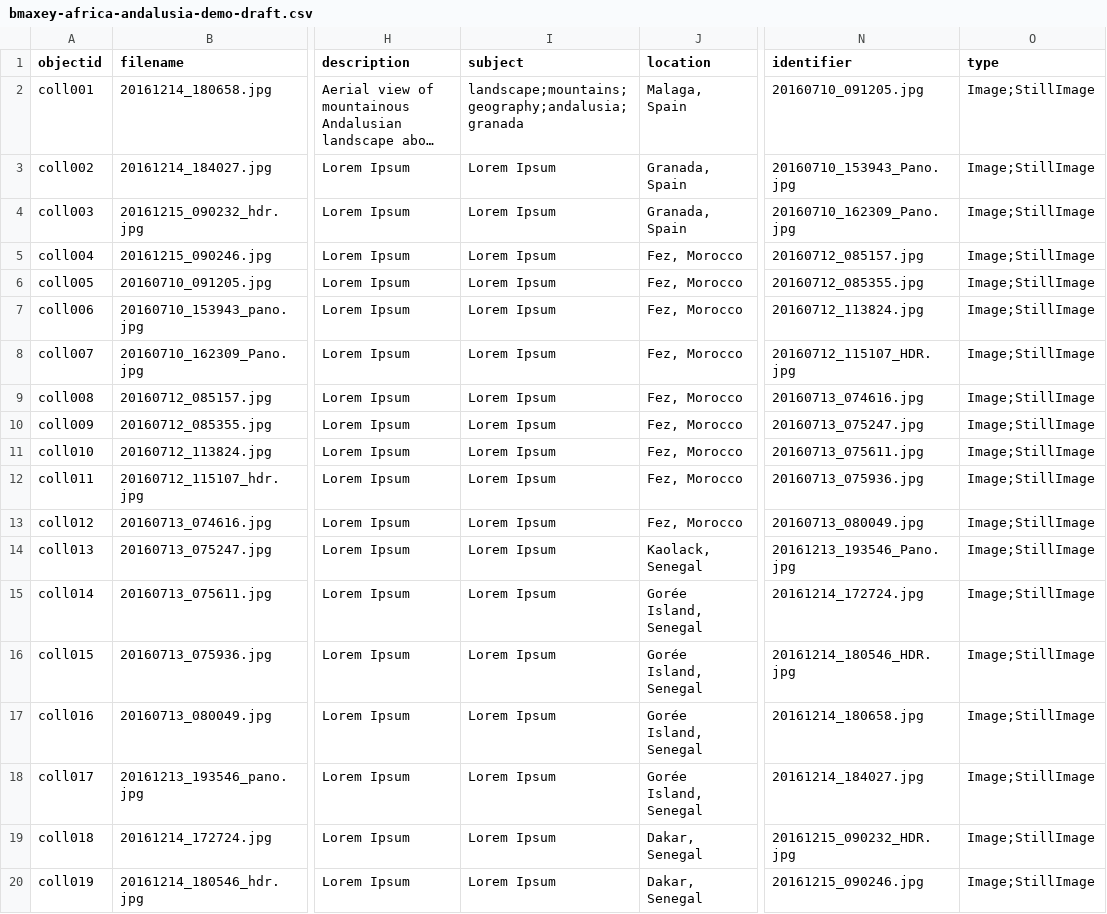
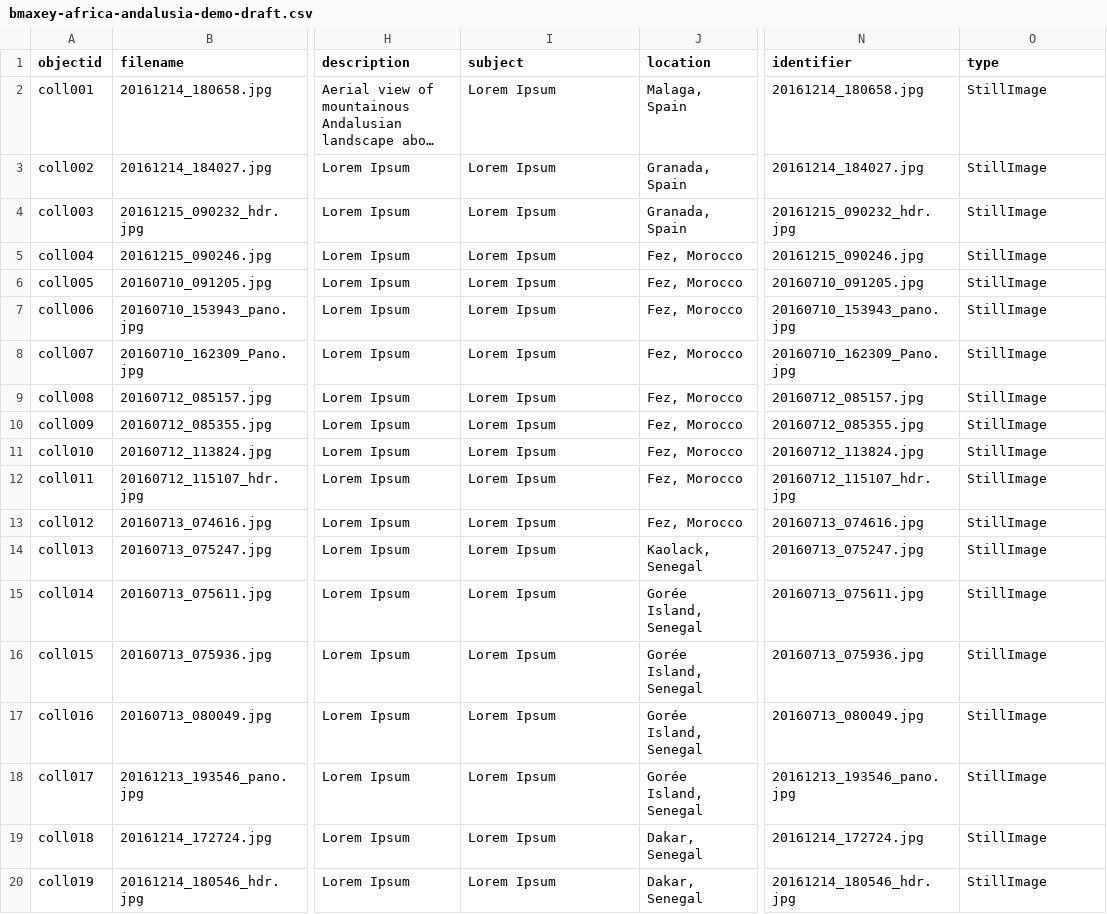
Before and after one commit to b-maxey/africa-and-andalusia_draft, a CSV file: _data/bmaxey-africa-andalusia-demo-draft.csv, drawn as a sheet; only a part is shown, gaps mark what is left out; long unchanged cells end in …; the diff names each change by its address in the sheet, - before the commit and + after, or states it on an @@ line.

Commit message:
Add files via upload
Updated part2

```diff
--- a/_data/bmaxey-africa-andalusia-demo-draft.csv
+++ b/_data/bmaxey-africa-andalusia-demo-draft.csv
-I2 (subject): landscape;mountains;geography;andalusia;granada
+I2 (subject): Lorem Ipsum
-N2 (identifier): 20160710_091205.jpg
+N2 (identifier): 20161214_180658.jpg
-O2:O20 (type): Image;StillImage
+O2:O20 (type): StillImage
-N3 (identifier): 20160710_153943_Pano.jpg
+N3 (identifier): 20161214_184027.jpg
-N4 (identifier): 20160710_162309_Pano.jpg
+N4 (identifier): 20161215_090232_hdr.jpg
-N5 (identifier): 20160712_085157.jpg
+N5 (identifier): 20161215_090246.jpg
-N6 (identifier): 20160712_085355.jpg
+N6 (identifier): 20160710_091205.jpg
-N7 (identifier): 20160712_113824.jpg
+N7 (identifier): 20160710_153943_pano.jpg
-N8 (identifier): 20160712_115107_HDR.jpg
+N8 (identifier): 20160710_162309_Pano.jpg
-N9 (identifier): 20160713_074616.jpg
+N9 (identifier): 20160712_085157.jpg
-N10 (identifier): 20160713_075247.jpg
+N10 (identifier): 20160712_085355.jpg
-N11 (identifier): 20160713_075611.jpg
+N11 (identifier): 20160712_113824.jpg
-N12 (identifier): 20160713_075936.jpg
+N12 (identifier): 20160712_115107_hdr.jpg
-N13 (identifier): 20160713_080049.jpg
+N13 (identifier): 20160713_074616.jpg
-N14 (identifier): 20161213_193546_Pano.jpg
+N14 (identifier): 20160713_075247.jpg
-N15 (identifier): 20161214_172724.jpg
+N15 (identifier): 20160713_075611.jpg
-N16 (identifier): 20161214_180546_HDR.jpg
+N16 (identifier): 20160713_075936.jpg
-N17 (identifier): 20161214_180658.jpg
+N17 (identifier): 20160713_080049.jpg
-N18 (identifier): 20161214_184027.jpg
+N18 (identifier): 20161213_193546_pano.jpg
-N19 (identifier): 20161215_090232_HDR.jpg
+N19 (identifier): 20161214_172724.jpg
-N20 (identifier): 20161215_090246.jpg
+N20 (identifier): 20161214_180546_hdr.jpg
```
